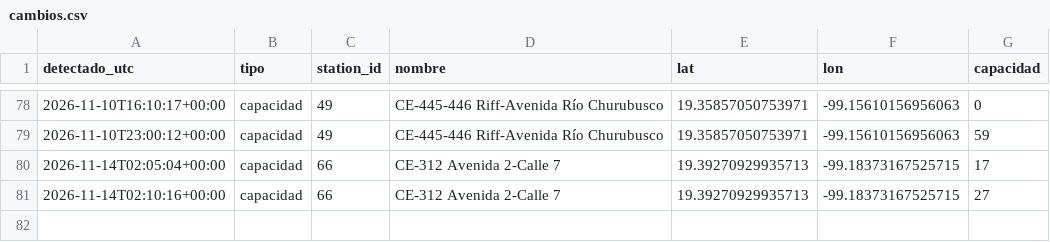
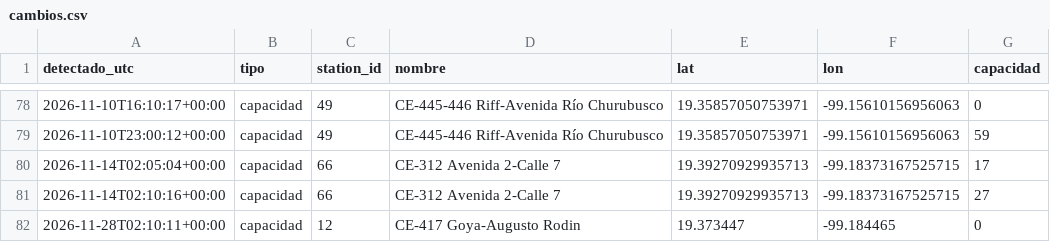
Before and after one commit to Maxtlihuac/ecobici-red-cdmx, a CSV file: info/cambios.csv, drawn as a sheet; only a part is shown, gaps mark what is left out.

```diff
--- a/info/cambios.csv
+++ b/info/cambios.csv
@@ -81 +81,2 @@ detectado_utc,tipo,station_id,nombre,lat,lon,capacidad
 2026-11-14T02:10:16+00:00,capacidad,66,CE-312 Avenida 2-Calle 7,19.39270929935713,-99.18373167525715,27
+2026-11-28T02:10:11+00:00,capacidad,12,CE-417 Goya-Augusto Rodin,19.373447,-99.184465,0
```
Also changed, not shown: 3 other files.
